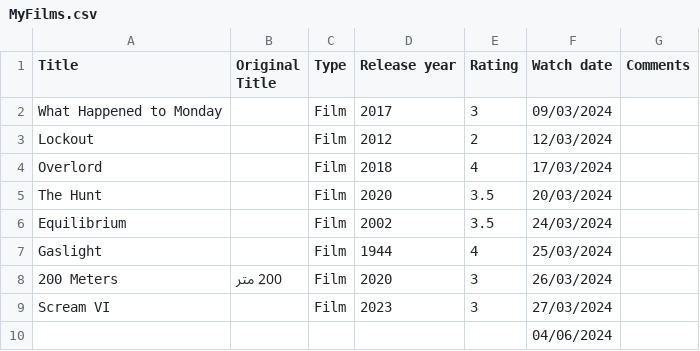
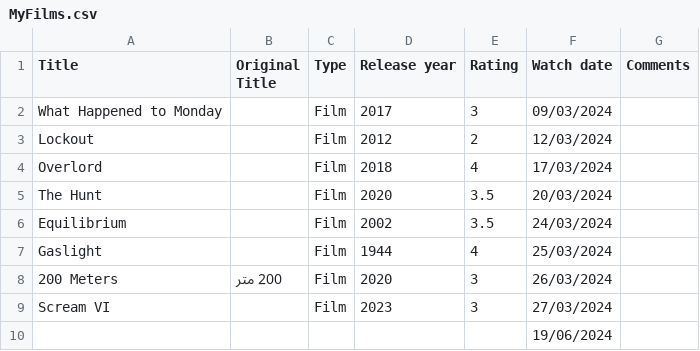
Before and after one commit to OskarKamil/WatchedFilmsWPF, a CSV file: MyFilms.csv, drawn as a sheet.

```diff
--- a/MyFilms.csv
+++ b/MyFilms.csv
@@ -9,2 +9,2 @@ Gaslight		Film	1944	4	25/03/2024
 Scream VI		Film	2023	3	27/03/2024	
-					04/06/2024	
+					19/06/2024	
```
Also changed, not shown: 6 other files.
